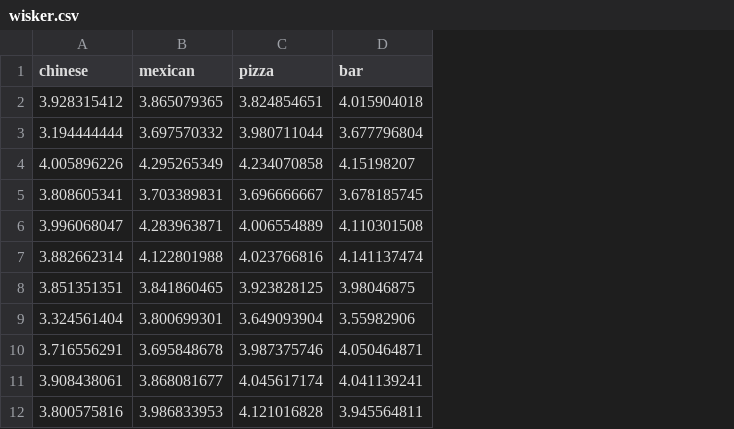
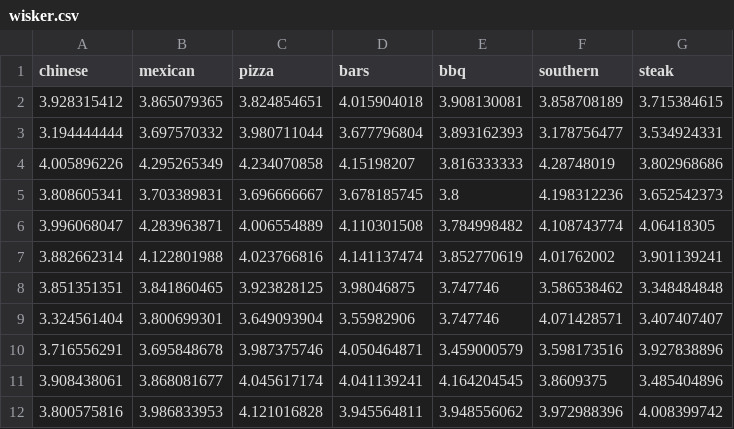
Before and after one commit to yintingl/FinalProject_yintingl, a CSV file: data/wisker.csv, drawn as a sheet; only a part is shown; the diff names each change by its address in the sheet, - before the commit and + after, or states it on an @@ line.

```diff
--- a/data/wisker.csv
+++ b/data/wisker.csv
+column E (bbq), rows 2-12: 3.908130081 | 3.893162393 | 3.816333333 | 3.8 | 3.784998482 | 3.852770619 | 3.747746 | 3.747746 | 3.459000579 | 4.164204545 | 3.948556062
+column F (southern), rows 2-12: 3.858708189 | 3.178756477 | 4.28748019 | 4.198312236 | 4.108743774 | 4.01762002 | 3.586538462 | 4.071428571 | 3.598173516 | 3.8609375 | 3.972988396
+column G (steak), rows 2-12: 3.715384615 | 3.534924331 | 3.802968686 | 3.652542373 | 4.06418305 | 3.901139241 | 3.348484848 | 3.407407407 | 3.927838896 | 3.485404896 | 4.008399742
-D1: bar
+D1: bars
```
Also changed, not shown: 4 other files.
